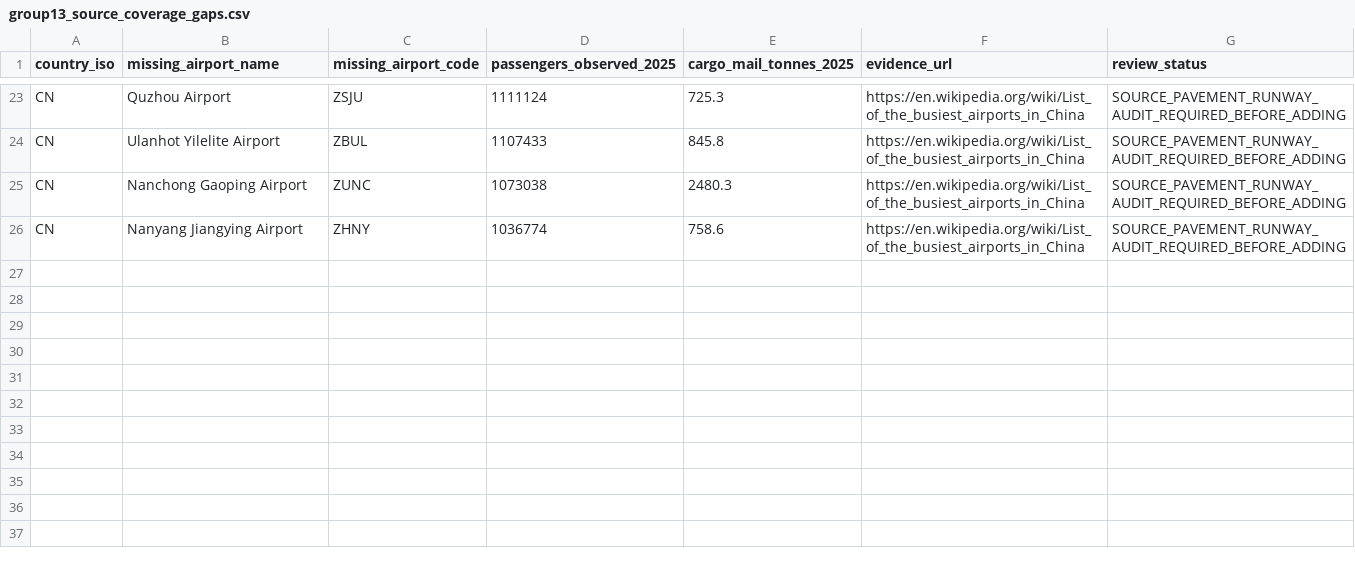
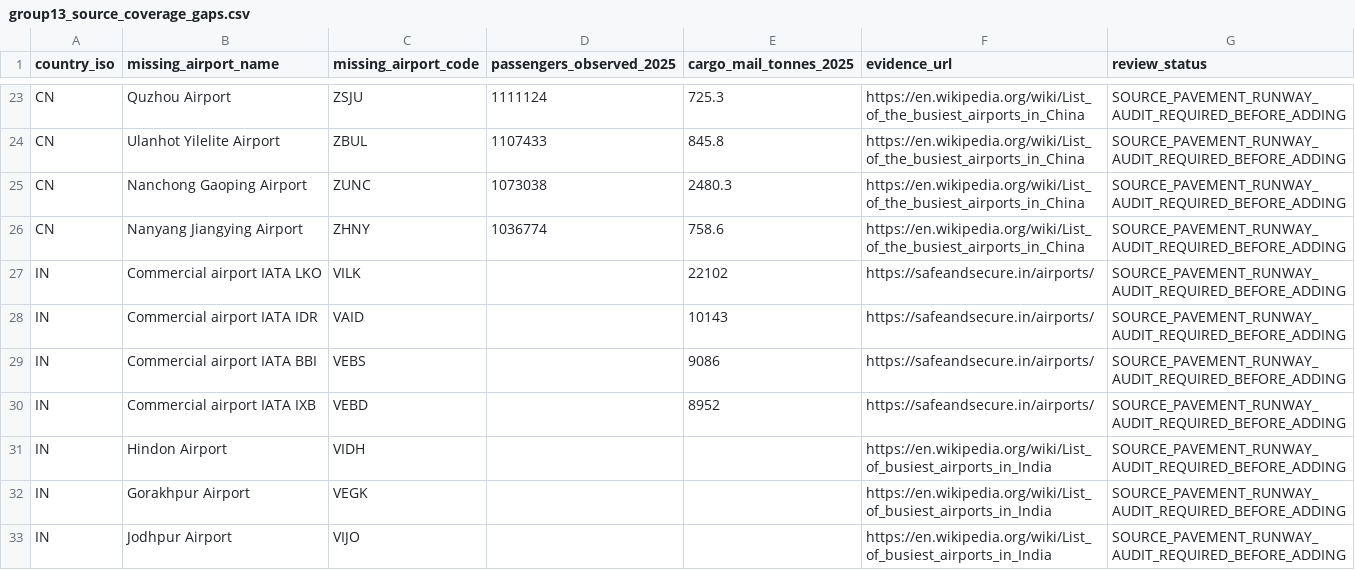
Before and after one commit to bracko87/Airlinerra, a CSV file: data/airports/commercial/group13/group13_source_coverage_gaps.csv, drawn as a sheet; only a part is shown, gaps mark what is left out.

```diff
--- a/data/airports/commercial/group13/group13_source_coverage_gaps.csv
+++ b/data/airports/commercial/group13/group13_source_coverage_gaps.csv
@@ -26 +26,8 @@ CN,Nanchong Gaoping Airport,ZUNC,1073038,2480.3,https://en.wikipedia.org/wiki/Li
 CN,Nanyang Jiangying Airport,ZHNY,1036774,758.6,https://en.wikipedia.org/wiki/List_of_the_busiest_airports_in_China,SOURCE_PAVEMENT_RUNWAY_AUDIT_REQUIRED_BEFORE_ADDING
+IN,Commercial airport IATA LKO,VILK,,22102,https://safeandsecure.in/airports/,SOURCE_PAVEMENT_RUNWAY_AUDIT_REQUIRED_BEFORE_ADDING
+IN,Commercial airport IATA IDR,VAID,,10143,https://safeandsecure.in/airports/,SOURCE_PAVEMENT_RUNWAY_AUDIT_REQUIRED_BEFORE_ADDING
+IN,Commercial airport IATA BBI,VEBS,,9086,https://safeandsecure.in/airports/,SOURCE_PAVEMENT_RUNWAY_AUDIT_REQUIRED_BEFORE_ADDING
+IN,Commercial airport IATA IXB,VEBD,,8952,https://safeandsecure.in/airports/,SOURCE_PAVEMENT_RUNWAY_AUDIT_REQUIRED_BEFORE_ADDING
+IN,Hindon Airport,VIDH,,,https://en.wikipedia.org/wiki/List_of_busiest_airports_in_India,SOURCE_PAVEMENT_RUNWAY_AUDIT_REQUIRED_BEFORE_ADDING
+IN,Gorakhpur Airport,VEGK,,,https://en.wikipedia.org/wiki/List_of_busiest_airports_in_India,SOURCE_PAVEMENT_RUNWAY_AUDIT_REQUIRED_BEFORE_ADDING
+IN,Jodhpur Airport,VIJO,,,https://en.wikipedia.org/wiki/List_of_busiest_airports_in_India,SOURCE_PAVEMENT_RUNWAY_AUDIT_REQUIRED_BEFORE_ADDING
```
Also changed, not shown: data/airports/commercial/group13/group13_traffic_evidence.csv, 1 other file.
